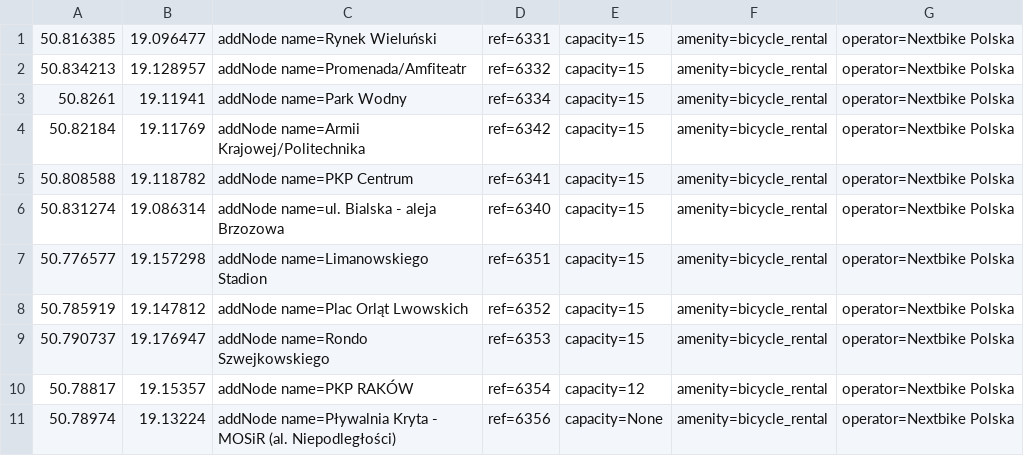
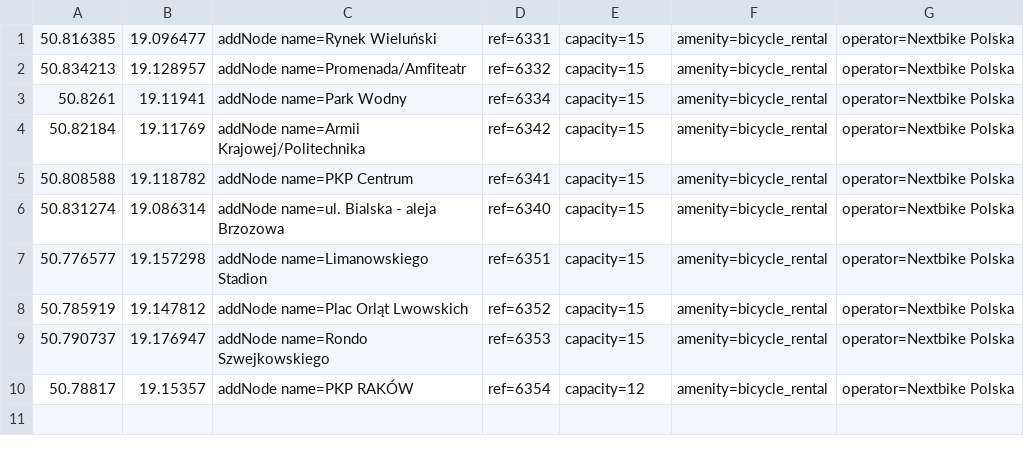
Before and after one commit to starsep/NextbikeOSM, a CSV file: czestochowa.csv, drawn as a sheet; the diff names each change by its address in the sheet, - before the commit and + after, or states it on an @@ line.

```diff
--- a/czestochowa.csv
+++ b/czestochowa.csv
-row 11: 50.78974 | 19.13224 | addNode name=Pływalnia Kryta - MOSiR (al. Niepodległości) | ref=6356 | capacity=None | amenity=bicycle_rental | operator=Nextbike Polska
```
Also changed, not shown: 45 other files.
